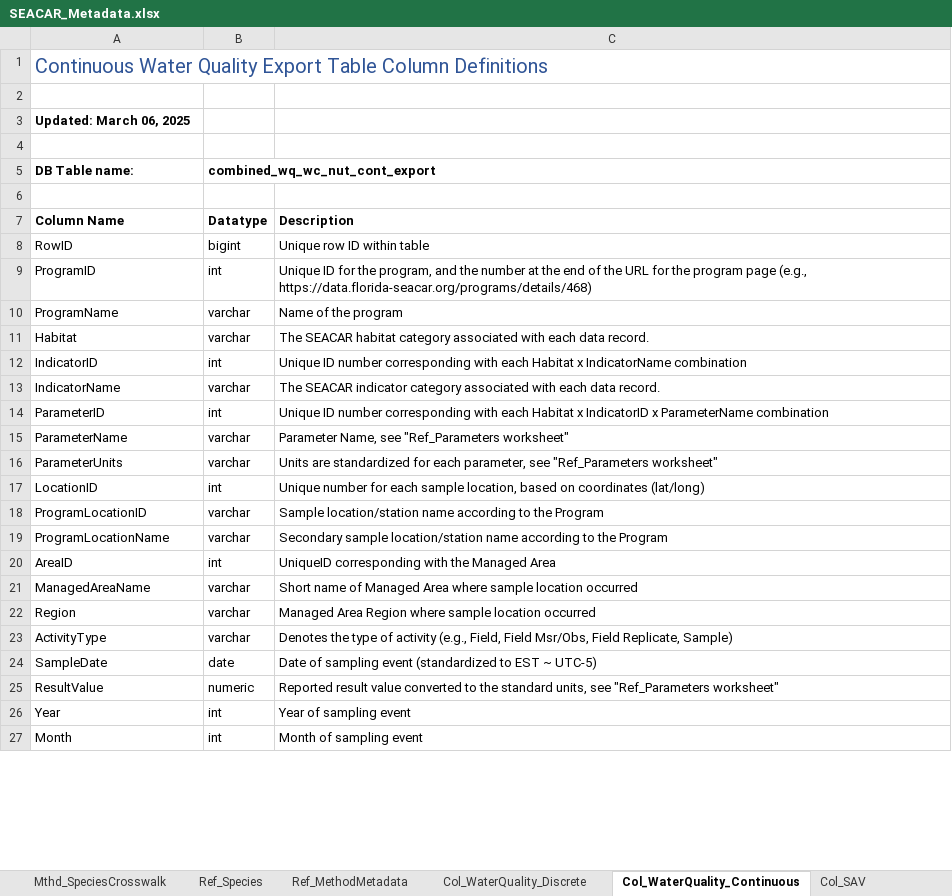
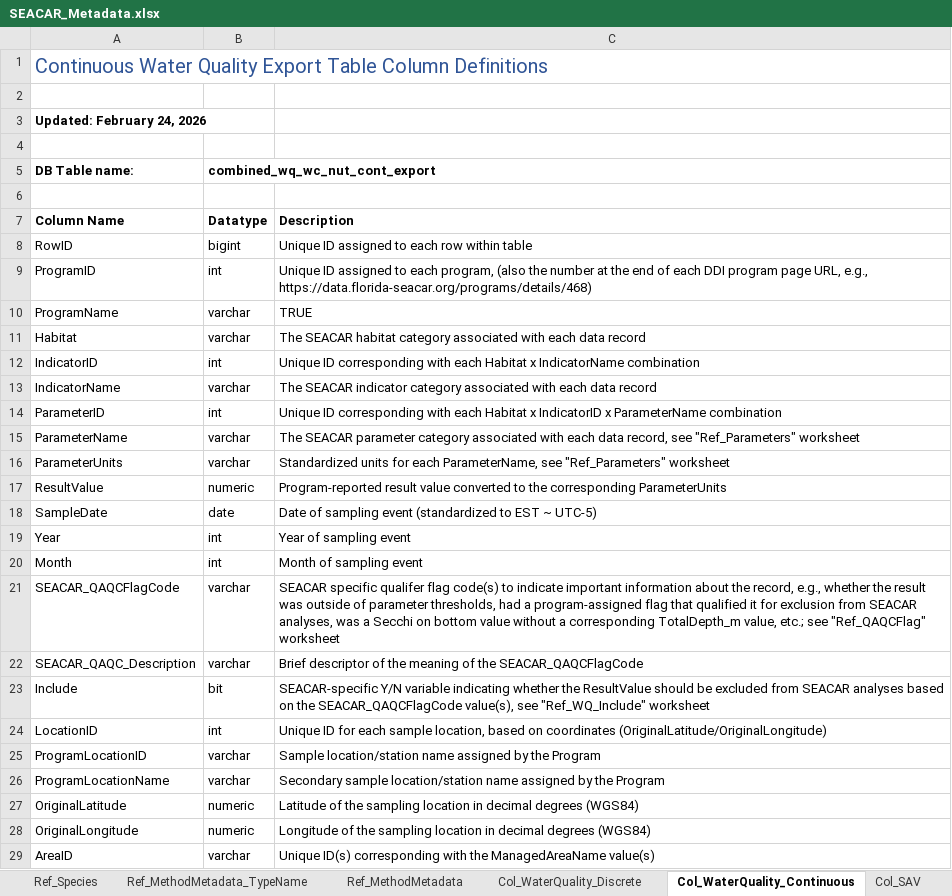
Before and after one commit to FloridaSEACAR/SEACAR-DEV, an Excel workbook: inst/extdata/SEACAR_Metadata.xlsx, sheet Col_WaterQuality_Continuous, drawn as a sheet; only a part is shown; values as stored, in another font and other column widths than the file's, no borders; table styles not drawn; removed rows and columns are numbered as before the commit, all else as after; the diff covers the shown part only; the diff names each change by its address in the sheet, - before the commit and + after, or states it on an @@ line.

Commit message:
SEACAR-DEV 0.6.5

```diff
--- a/inst/extdata/SEACAR_Metadata.xlsx (sheet Col_WaterQuality_Continuous)
+++ b/inst/extdata/SEACAR_Metadata.xlsx (sheet Col_WaterQuality_Continuous)
+sheet tab: Ref_MethodMetadata_TypeName
-A3 (DB Table name:): Updated: March 06, 2025
+A3 (DB Table name:): Updated: February 24, 2026
-C8: Unique row ID within table
+C8: Unique ID assigned to each row within table
-C9: Unique ID for the program, and the number at the end of the URL for the program page (e.g., https://data.florida-seacar.org/programs/details/468)
+C9: Unique ID assigned to each program, (also the number at the end of each DDI program page URL, e.g., https://data.florida-seacar.org/programs/details/468)
-C10: Name of the program
+C10: TRUE
-C11: …each data record.
+C11: …each data record
-C12: Unique ID number corresponding with…
+C12: Unique ID corresponding with…
-C13: …each data record.
+C13: …each data record
-C14: Unique ID number corresponding with…
+C14: Unique ID corresponding with…
-C15: Parameter Name, see "Ref_Parameters worksheet"
+C15: The SEACAR parameter category associated with each data record, see "Ref_Parameters" worksheet
-C16: Units are standardized for each parameter, see "Ref_Parameters worksheet"
+C16: Standardized units for each ParameterName, see "Ref_Parameters" worksheet
-row 17: LocationID | int | Unique number for each sample location, based on coordinates (lat/long)
-row 18: ProgramLocationID | varchar | Sample location/station name according to the Program
-row 19: ProgramLocationName | varchar | Secondary sample location/station name according to the Program
-row 20: AreaID | int | UniqueID corresponding with the Managed Area
-row 21: ManagedAreaName | varchar | Short name of Managed Area where sample location occurred
-row 22: Region | varchar | Managed Area Region where sample location occurred
-row 23: ActivityType | varchar | Denotes the type of activity (e.g., Field, Field Msr/Obs, Field Replicate, Sample)
+row 17: ResultValue | numeric | Program-reported result value converted to the corresponding ParameterUnits
-row 25: ResultValue | numeric | Reported result value converted to the standard units, see "Ref_Parameters worksheet"
+row 21: SEACAR_QAQCFlagCode | varchar | SEACAR specific qualifer flag code(s) to indicate important information about the record, e.g., whether the result was outside of parameter thresholds, had a program-assigned flag that qualified it for exclusion from SEACAR analyses, was a Secchi on bottom value without a corresponding TotalDepth_m value, etc.; see "Ref_QAQCFlag" worksheet
+row 22: SEACAR_QAQC_Description | varchar | Brief descriptor of the meaning of the SEACAR_QAQCFlagCode
+row 23: Include | bit | SEACAR-specific Y/N variable indicating whether the ResultValue should be excluded from SEACAR analyses based on the SEACAR_QAQCFlagCode value(s), see "Ref_WQ_Include" worksheet
+row 24: LocationID | int | Unique ID for each sample location, based on coordinates (OriginalLatitude/OriginalLongitude)
+row 25: ProgramLocationID | varchar | Sample location/station name assigned by the Program
+row 26: ProgramLocationName | varchar | Secondary sample location/station name assigned by the Program
+row 27: OriginalLatitude | numeric | Latitude of the sampling location in decimal degrees (WGS84)
+row 28: OriginalLongitude | numeric | Longitude of the sampling location in decimal degrees (WGS84)
+row 29: AreaID | varchar | Unique ID(s) corresponding with the ManagedAreaName value(s)
```
Also changed, not shown: 8 added rows, 6 removed rows and 11 edited cells elsewhere in this sheet, sheet Ref_MethodMetadata, sheet Mthd_SpeciesCrosswalk, sheet Ref_Species, sheet Ref_QAThresholds, sheet Col_WaterQuality_Discrete, sheet Col_Oyster, 16 more sheets, other sheet tabs, 11 other files.
